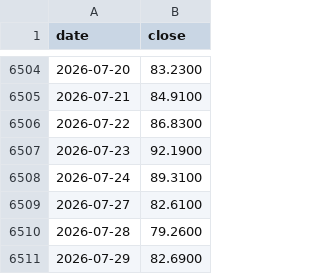
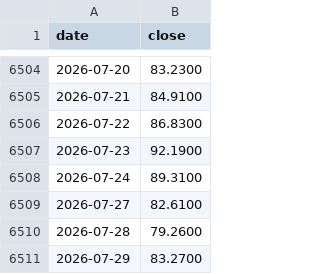
Before and after one commit to Tim-YonghoShin/dashboard, a CSV file: data/history/wti.csv, drawn as a sheet; only a part is shown, gaps mark what is left out.

```diff
--- a/data/history/wti.csv
+++ b/data/history/wti.csv
@@ -6510,2 +6510,2 @@ date,close
 2026-07-28,79.2600
-2026-07-29,82.6900
+2026-07-29,83.2700
```
Also changed, not shown: data/history/gold.csv, data/history/usdjpy.csv, 12 other files.
